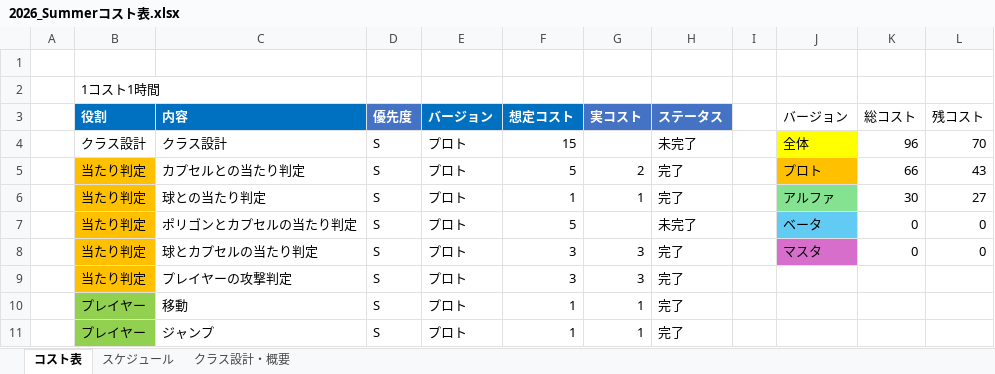
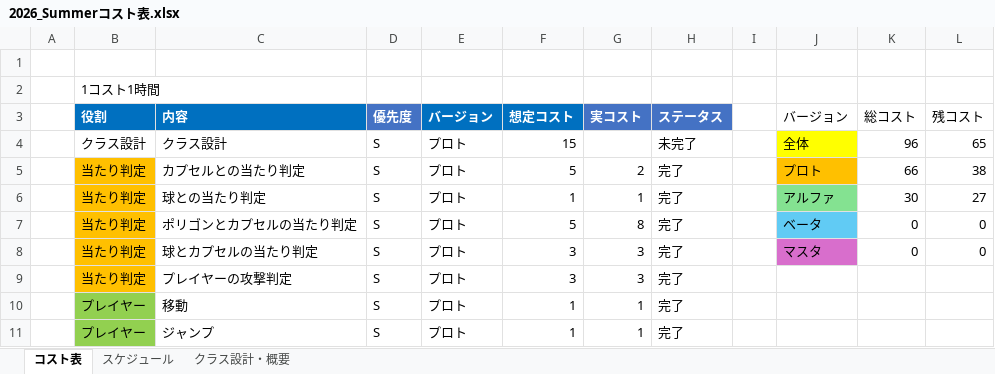
Before and after one commit to tw4706/2026_Summer, an Excel workbook: 2026_Summerコスト表.xlsx, sheet コスト表, drawn as a sheet; only a part is shown; values as stored, in another font and other column widths than the file's, no borders; table styles not drawn; the diff names each change by its address in the sheet, - before the commit and + after, or states it on an @@ line.

```diff
--- a/2026_Summerコスト表.xlsx (sheet コスト表)
+++ b/2026_Summerコスト表.xlsx (sheet コスト表)
-L4 (残コスト): 70
+L4 (残コスト): 65
-L5 (残コスト): 43
+L5 (残コスト): 38
-G7 (実コスト): (empty)
+G7 (実コスト): 8
-H7 (ステータス): 未完了
+H7 (ステータス): 完了
```
Also changed, not shown: sheet スケジュール, 47 other files.
